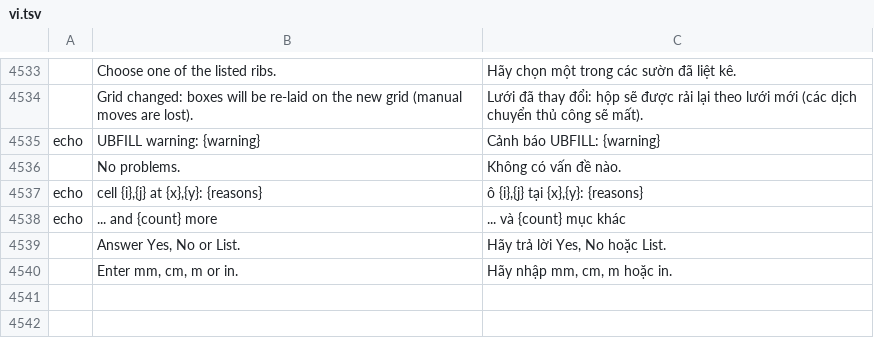
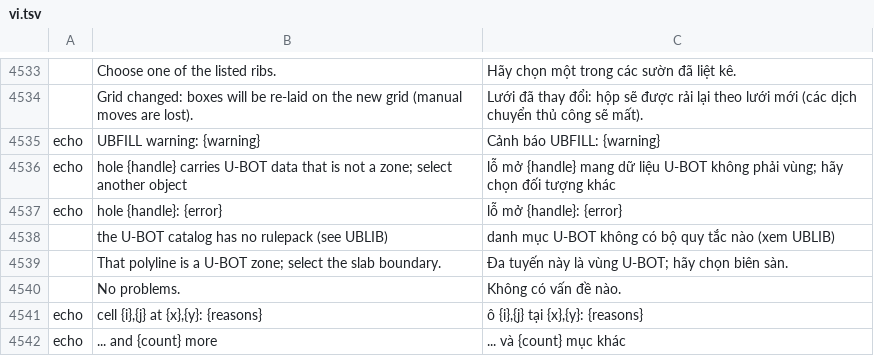
Before and after one commit to tuananhfr/cadcraft, a TSV file: crates/ui-egui/src/i18n/vi.tsv, drawn as a sheet; only a part is shown, gaps mark what is left out; the shorter side is filled out with more unchanged rows; the diff names each change by its address in the sheet, - before the commit and + after, or states it on an @@ line.

```diff
--- a/crates/ui-egui/src/i18n/vi.tsv
+++ b/crates/ui-egui/src/i18n/vi.tsv
+row 4536: echo | hole {handle} carries U-BOT data that is not a zone; select another object | lỗ mở {handle} mang dữ liệu U-BOT không phải vùng; hãy chọn đối tượng khác
+row 4537: echo | hole {handle}: {error} | lỗ mở {handle}: {error}
+row 4538:  | the U-BOT catalog has no rulepack (see UBLIB) | danh mục U-BOT không có bộ quy tắc nào (xem UBLIB)
+row 4539:  | That polyline is a U-BOT zone; select the slab boundary. | Đa tuyến này là vùng U-BOT; hãy chọn biên sàn.
```
Also changed, not shown: crates/ui-egui/src/i18n/uk.tsv, 11 other files.
